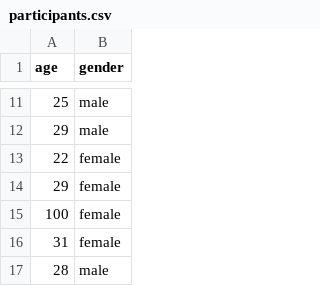
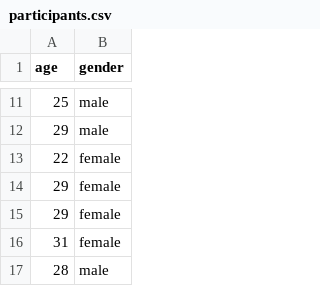
Before and after one commit to Nagasaki45/saffran-replication, a CSV file: analysis/participants.csv, drawn as a sheet; only a part is shown, gaps mark what is left out.

Commit message:
Analysis: Update last participant age and report std

```diff
--- a/analysis/participants.csv
+++ b/analysis/participants.csv
@@ -14,3 +14,3 @@ age,gender
 29,female
-100,female
+29,female
 31,female
```
Also changed, not shown: 1 other file.
